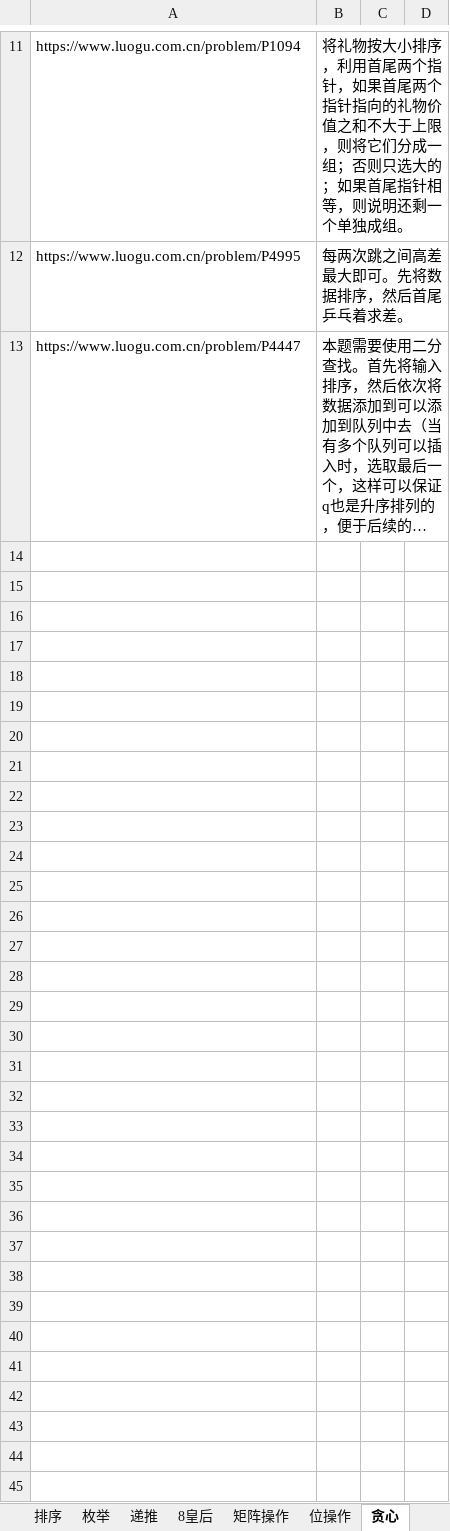
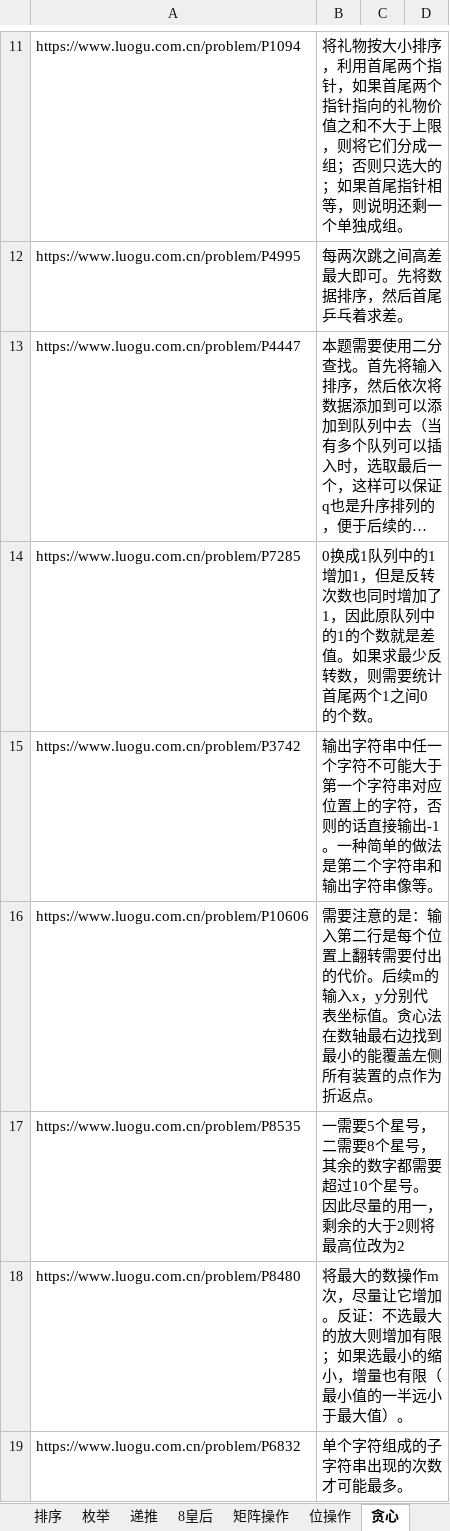
Before and after one commit to samuelzq/cpp_lesson, an Excel workbook: 题目汇总.xlsx, sheet 贪心, drawn as a sheet; only a part is shown, gaps mark what is left out; long unchanged cells end in …; values as stored, in another font and other column widths than the file's, no borders; charts and pictures not drawn; the diff names each change by its address in the sheet, - before the commit and + after, or states it on an @@ line.

```diff
--- a/题目汇总.xlsx (sheet 贪心)
+++ b/题目汇总.xlsx (sheet 贪心)
+row 14: https://www.luogu.com.cn/problem/P7285 | 0换成1队列中的1增加1，但是反转次数也同时增加了1，因此原队列中的1的个数就是差值。如果求最少反转数，则需要统计首尾两个1之间0的个数。
+row 15: https://www.luogu.com.cn/problem/P3742 | 输出字符串中任一个字符不可能大于第一个字符串对应位置上的字符，否则的话直接输出-1。一种简单的做法是第二个字符串和输出字符串像等。
+row 16: https://www.luogu.com.cn/problem/P10606 | 需要注意的是：输入第二行是每个位置上翻转需要付出的代价。后续m的输入x，y分别代表坐标值。贪心法在数轴最右边找到最小的能覆盖左侧所有装置的点作为折返点。
+row 17: https://www.luogu.com.cn/problem/P8535 | 一需要5个星号，二需要8个星号，其余的数字都需要超过10个星号。因此尽量的用一，剩余的大于2则将最高位改为2
+row 18: https://www.luogu.com.cn/problem/P8480 | 将最大的数操作m次，尽量让它增加。反证：不选最大的放大则增加有限；如果选最小的缩小，增量也有限（最小值的一半远小于最大值）。
+row 19: https://www.luogu.com.cn/problem/P6832 | 单个字符组成的子字符串出现的次数才可能最多。
```
Also changed, not shown: charts or pictures, 11 other files.
